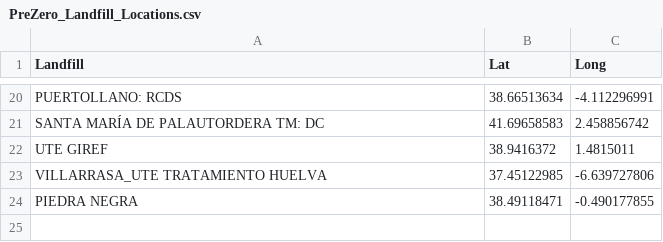
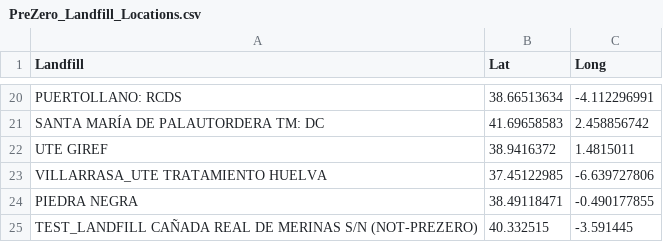
Before and after one commit to zelcon01/egm722, a CSV file: Project/Data/PreZero_Landfill_Locations.csv, drawn as a sheet; only a part is shown, gaps mark what is left out; the diff names each change by its address in the sheet, - before the commit and + after, or states it on an @@ line.

Commit message:
Created a CSV file of landfill bounding boxes for Sentinel 2 map
The way that the Sentinel Datacube pulls its data uses a bounding box of west, south, north, east in Long/Lat. My plan is to create a function that pulls a set of coordinates for a given landfill and inputs them into the code.

```diff
--- a/Project/Data/PreZero_Landfill_Locations.csv
+++ b/Project/Data/PreZero_Landfill_Locations.csv
+row 25: TEST_LANDFILL CAÑADA REAL DE MERINAS S/N (NOT-PREZERO) | 40.332515 | -3.591445
```
Also changed, not shown: 10 other files.
